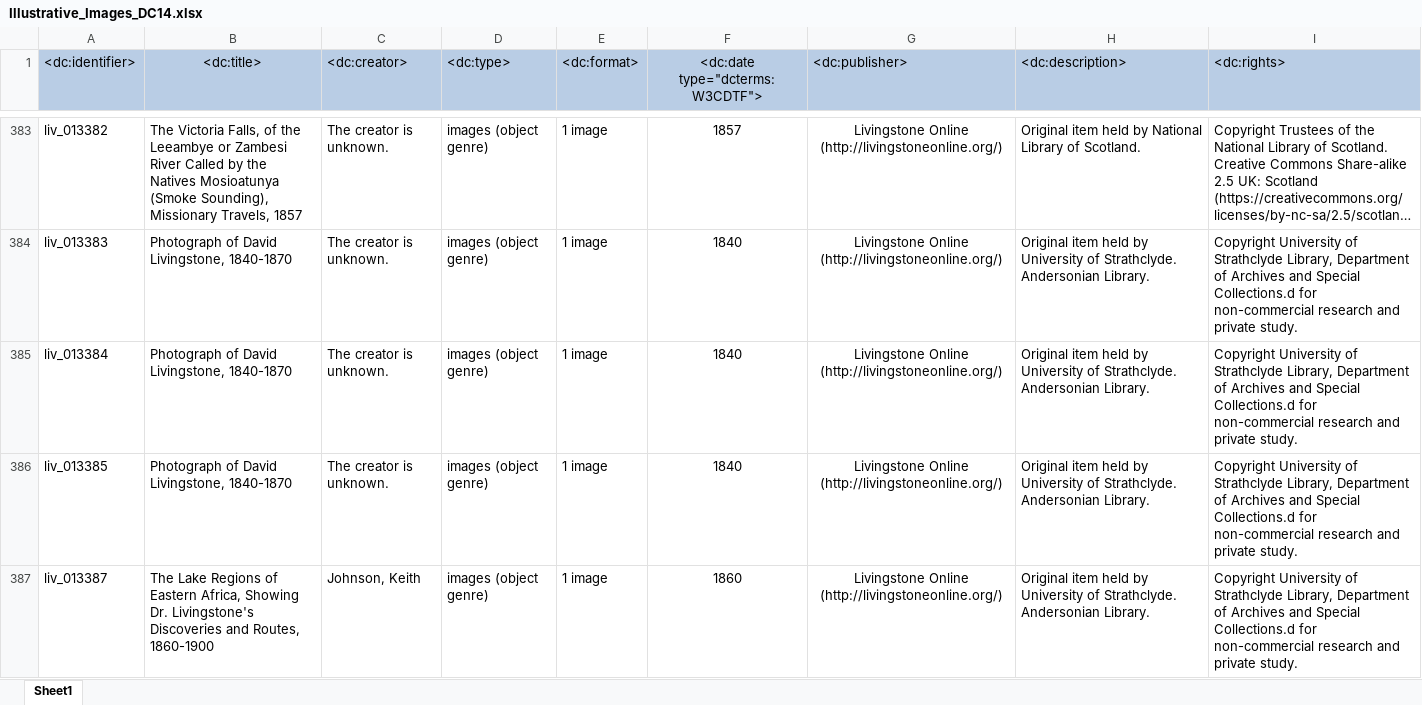
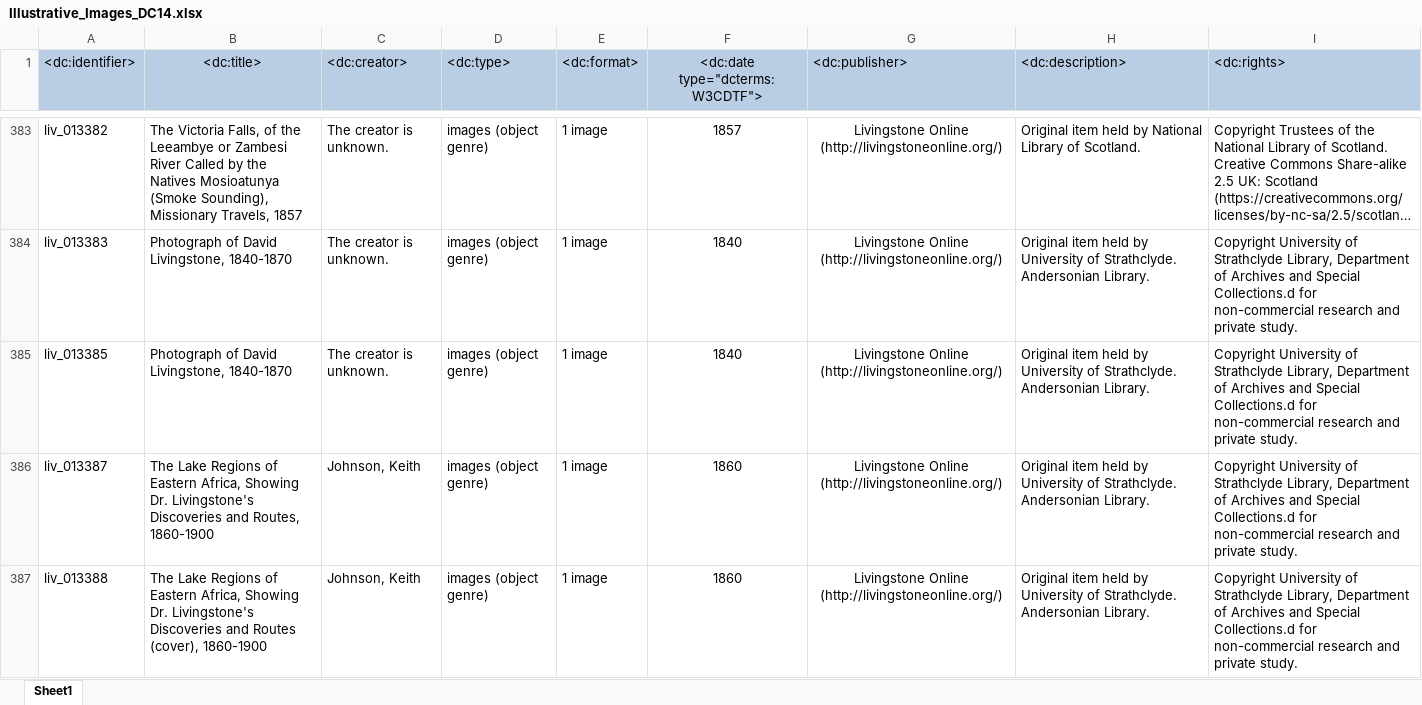
Before and after one commit to livingstoneonline/LEAP-MODS, an Excel workbook: MODS-DC-Generators/00 Illustrative-MODS-Generator-NEW/Illustrative_Images_DC14.xlsx, sheet Sheet1, drawn as a sheet; only a part is shown, gaps mark what is left out; the shorter side is filled out with more unchanged rows; long unchanged cells end in …; values as stored, in another font and other column widths than the file's, no borders; the diff names each change by its address in the sheet, - before the commit and + after, or states it on an @@ line.

```diff
--- a/MODS-DC-Generators/00 Illustrative-MODS-Generator-NEW/Illustrative_Images_DC14.xlsx (sheet Sheet1)
+++ b/MODS-DC-Generators/00 Illustrative-MODS-Generator-NEW/Illustrative_Images_DC14.xlsx (sheet Sheet1)
-row 385: liv_013384 | Photograph of David Livingstone, 1840-1870 | The creator is unknown. | images (object genre) | 1 image | 1840 | Livingstone Online (http://livingstoneonline.org/) | Original item held by University of Strathclyde. Andersonian Library. | Copyright University of Strathclyde Library, Department of Archives and Special Collections.d for non-commercial research and private study.
```
Also changed, not shown: MODS-DC-Generators/00 Illustrative-MODS-Generator-NEW/Illustrative-MODS-03.7.xlsx, 3 other files.
